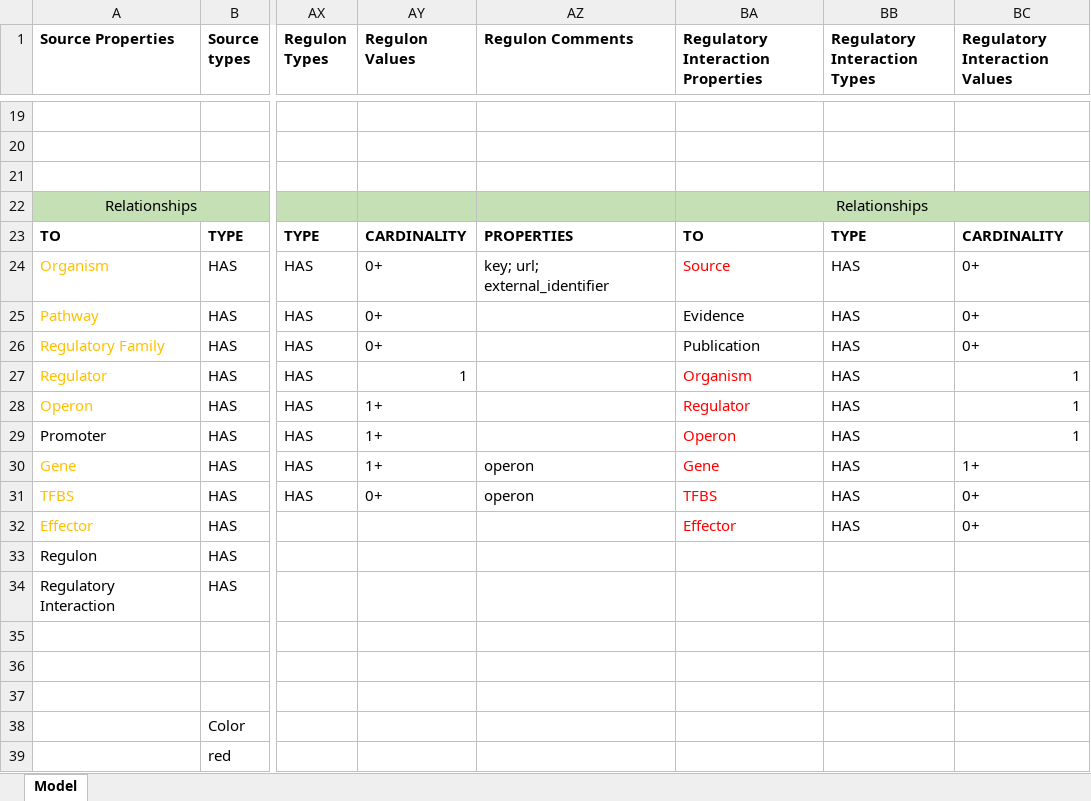
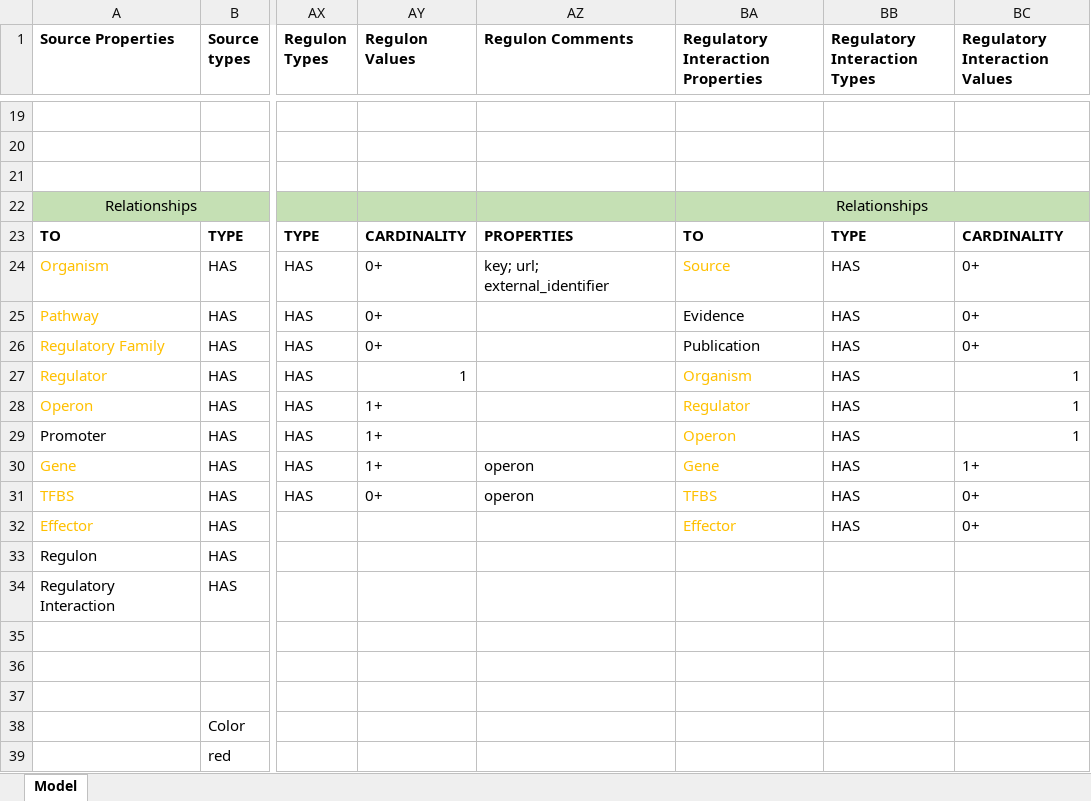
Before and after one commit to cruz-f/protrend-database, an Excel workbook: annotation/model.xlsx, sheet Model, drawn as a sheet; only a part is shown, gaps mark what is left out; values as stored, in another font and other column widths than the file's, no borders; the diff names each change by its address in the sheet, - before the commit and + after, or states it on an @@ line.

Commit message:
[ADD] regulatory interaction connections; [FIX] other connections

```diff
--- a/annotation/model.xlsx (sheet Model)
+++ b/annotation/model.xlsx (sheet Model)
-BA24 text colour: #FF0000
+BA24 text colour: #FFC000
-BA27:BA32 text colour: #FF0000
+BA27:BA32 text colour: #FFC000
```
Also changed, not shown: 10 other files.
